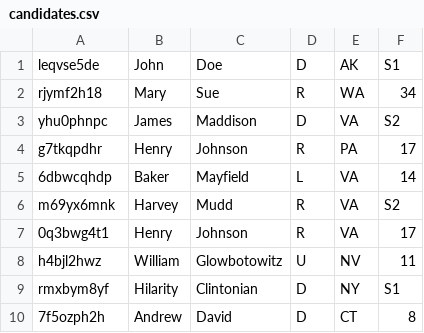
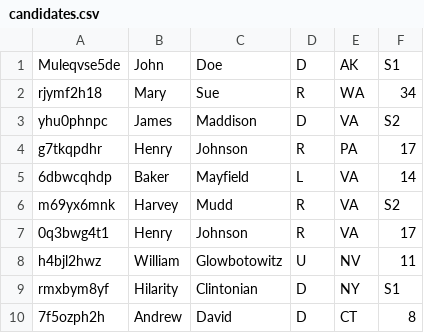
Before and after one commit to carleton-cs257-fall-2018/assignments-shta2, a CSV file: webapp/doc/candidates.csv, drawn as a sheet.

Commit message:
wrote tests and made small additions to sample data

```diff
--- a/webapp/doc/candidates.csv
+++ b/webapp/doc/candidates.csv
@@ -1,2 +1,2 @@
-leqvse5de, John, Doe, D, AK, S1
+Muleqvse5de, John, Doe, D, AK, S1
 rjymf2h18, Mary, Sue, R, WA, 34
```
Also changed, not shown: 2 other files.
